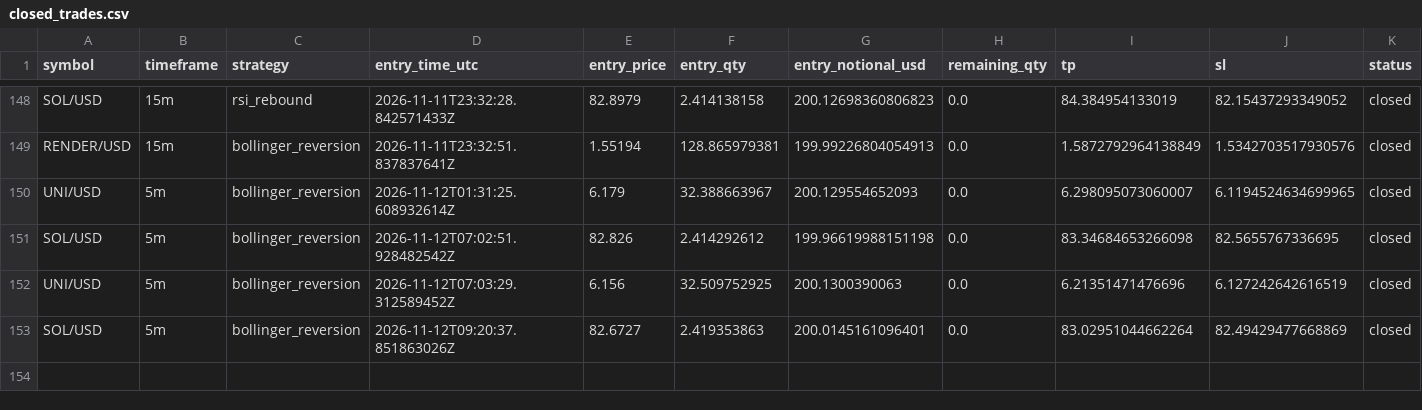
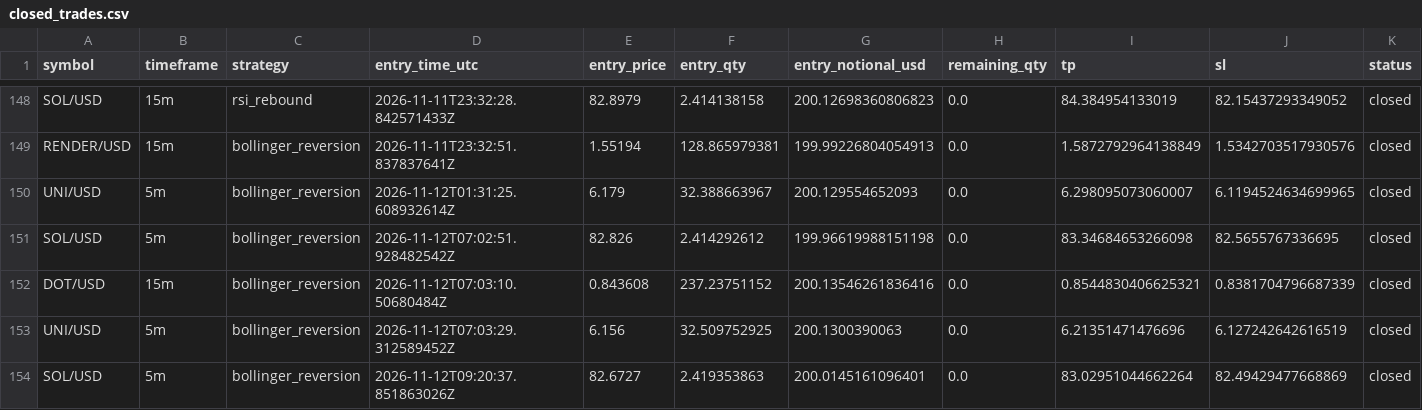
Before and after one commit to Rand0mUs3r-afk/CryptoStrategyLab, a CSV file: closed_trades.csv, drawn as a sheet; only a part is shown, gaps mark what is left out; rows hold the shown columns only; the diff names each change by its address in the sheet, - before the commit and + after, or states it on an @@ line.

```diff
--- a/closed_trades.csv
+++ b/closed_trades.csv
+row 152: DOT/USD | 15m | bollinger_reversion | 2026-11-12T07:03:10.50680484Z | 0.843608 | 237.23751152 | 200.13546261836416 | 0.0 | 0.8544830406625321 | 0.8381704796687339 | closed
```
Also changed, not shown: open_positions.csv, orders.csv, 10 other files.
